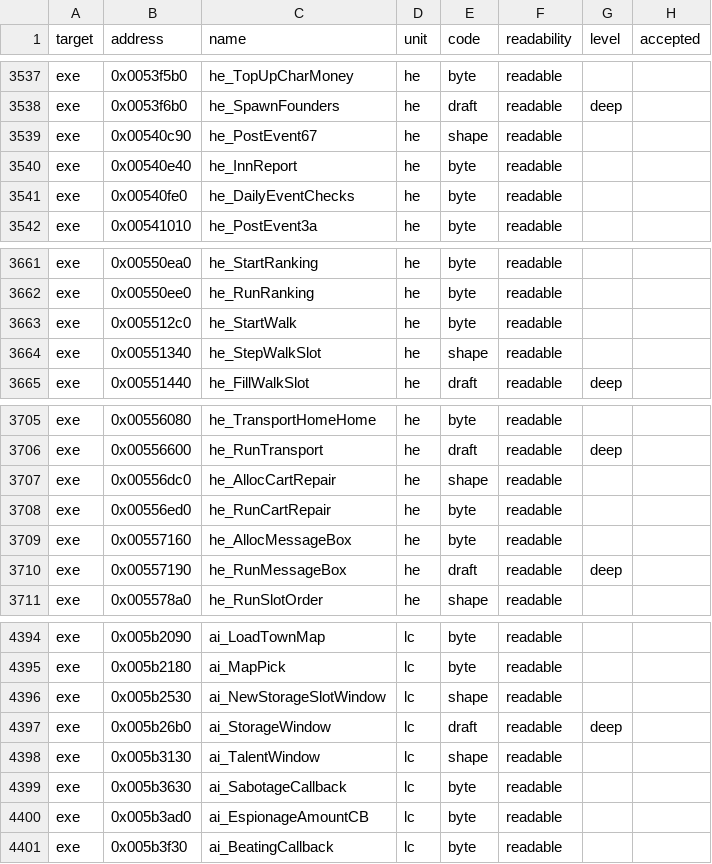
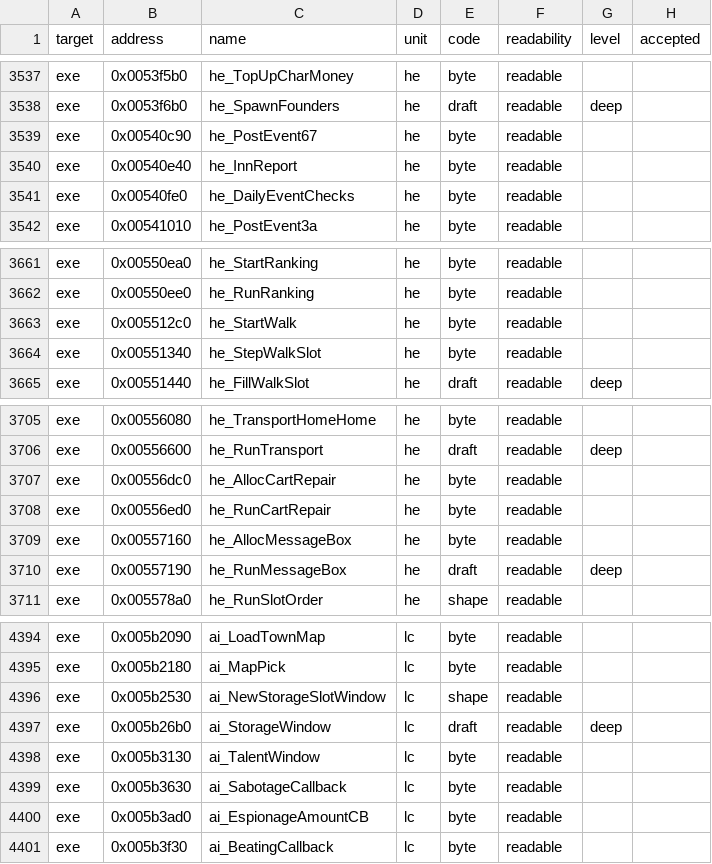
Before and after one commit to andre-tebart/gildegold, a TSV file: ledger/grades.tsv, drawn as a sheet; only a part is shown, gaps mark what is left out; the diff covers the shown part only.

```diff
--- a/ledger/grades.tsv
+++ b/ledger/grades.tsv
@@ -3538,3 +3538,3 @@ exe	0x0053f5b0	he_TopUpCharMoney	he	byte	readable
 exe	0x0053f6b0	he_SpawnFounders	he	draft	readable	deep	
-exe	0x00540c90	he_PostEvent67	he	shape	readable		
+exe	0x00540c90	he_PostEvent67	he	byte	readable		
 exe	0x00540e40	he_InnReport	he	byte	readable		
@@ -3663,3 +3663,3 @@ exe	0x00550ee0	he_RunRanking	he	byte	readable
 exe	0x005512c0	he_StartWalk	he	byte	readable		
-exe	0x00551340	he_StepWalkSlot	he	shape	readable		
+exe	0x00551340	he_StepWalkSlot	he	byte	readable		
 exe	0x00551440	he_FillWalkSlot	he	draft	readable	deep	
@@ -3706,3 +3706,3 @@ exe	0x00556080	he_TransportHomeHome	he	byte	readable
 exe	0x00556600	he_RunTransport	he	draft	readable	deep	
-exe	0x00556dc0	he_AllocCartRepair	he	shape	readable		
+exe	0x00556dc0	he_AllocCartRepair	he	byte	readable		
 exe	0x00556ed0	he_RunCartRepair	he	byte	readable		
@@ -4397,3 +4397,3 @@ exe	0x005b2530	ai_NewStorageSlotWindow	lc	shape	readable
 exe	0x005b26b0	ai_StorageWindow	lc	draft	readable	deep	
-exe	0x005b3130	ai_TalentWindow	lc	shape	readable		
+exe	0x005b3130	ai_TalentWindow	lc	byte	readable		
 exe	0x005b3630	ai_SabotageCallback	lc	byte	readable		
```
Also changed, not shown: 11 edited cells elsewhere in this file.
